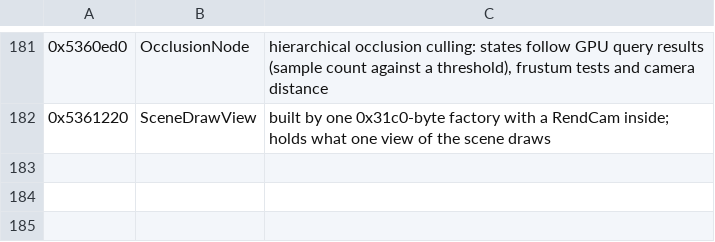
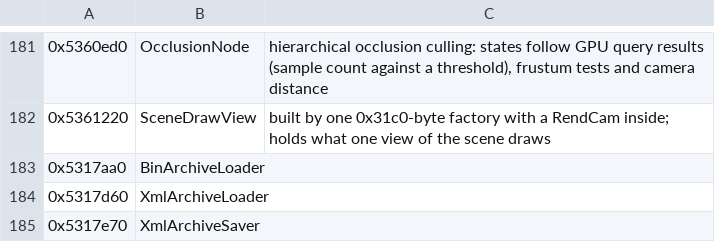
Before and after one commit to bloodborne-native/bloodborne-recomp, a TSV file: annotations/classes.tsv, drawn as a sheet; only a part is shown, gaps mark what is left out.

```diff
--- a/annotations/classes.tsv
+++ b/annotations/classes.tsv
@@ -182 +182,4 @@
 0x5361220	SceneDrawView	built by one 0x31c0-byte factory with a RendCam inside; holds what one view of the scene draws
+0x5317aa0	BinArchiveLoader
+0x5317d60	XmlArchiveLoader
+0x5317e70	XmlArchiveSaver
```
Also changed, not shown: annotations/functions.tsv, 3 other files.
